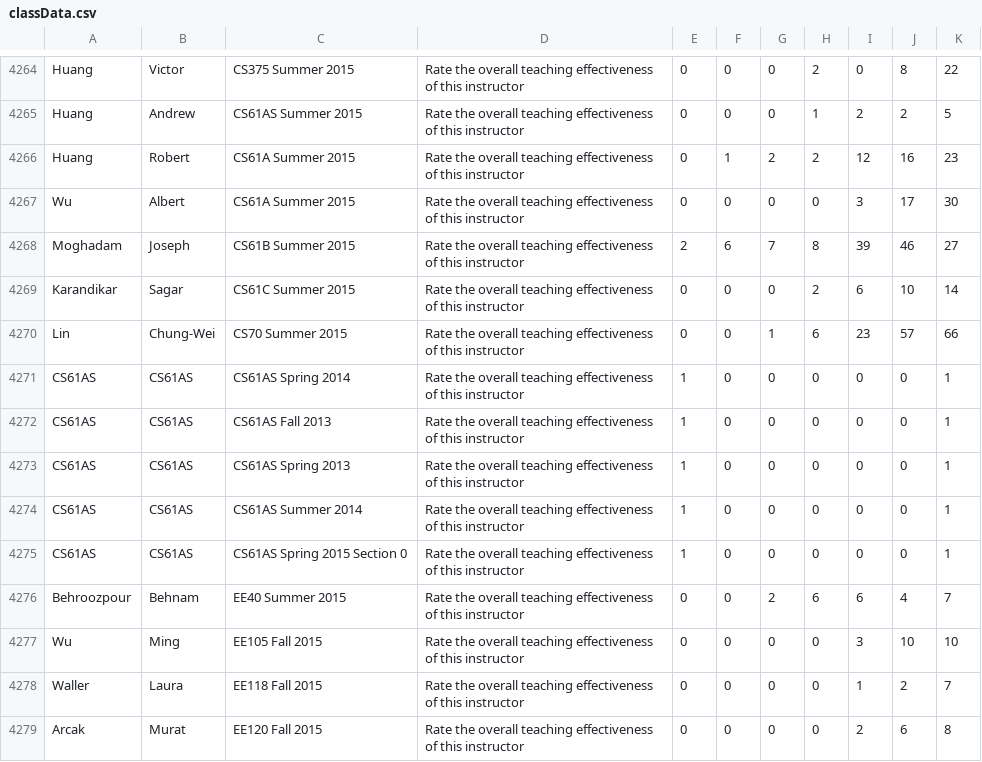
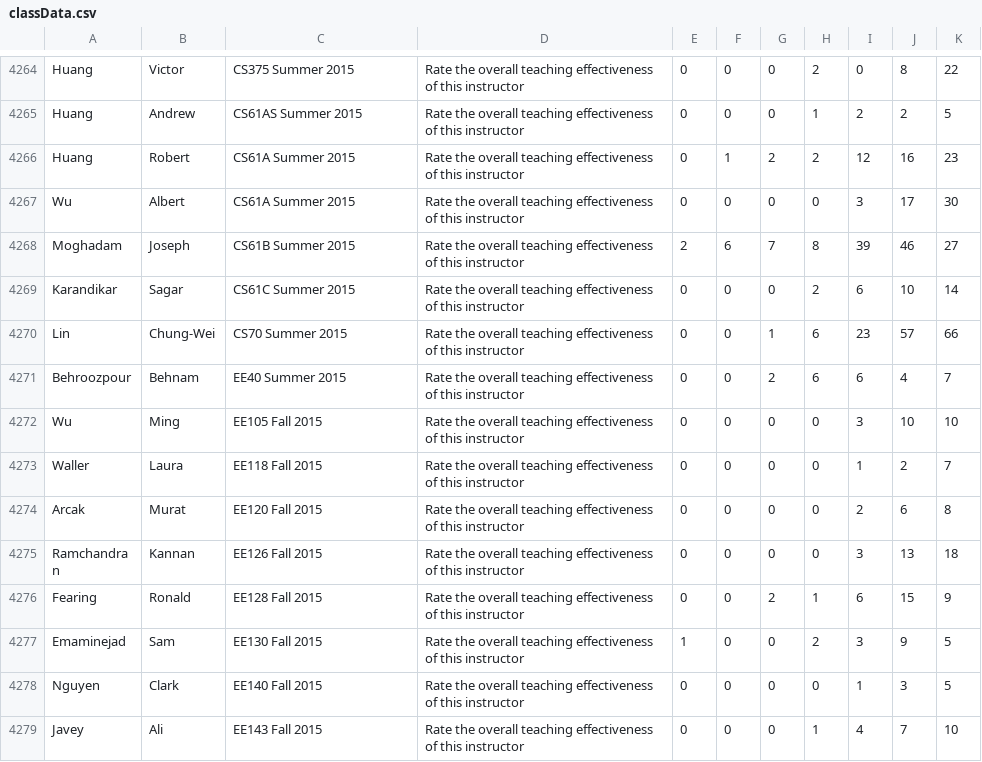
Before and after one commit to saasbook/CS169_Great_Course_Guide, a CSV file: data/classData.csv, drawn as a sheet; only a part is shown, gaps mark what is left out; the shorter side is filled out with more unchanged rows.

Commit message:
edited classData file a bit

```diff
--- a/data/classData.csv
+++ b/data/classData.csv
@@ -4270,7 +4270,2 @@ Karandikar,Sagar,CS61C Summer 2015,Rate the overall teaching effectiveness of th
 Lin,Chung-Wei,CS70 Summer 2015,Rate the overall teaching effectiveness of this instructor,0,0,1,6,23,57,66
-CS61AS,CS61AS,CS61AS Spring 2014,Rate the overall teaching effectiveness of this instructor,1,0,0,0,0,0,1
-CS61AS,CS61AS,CS61AS Fall 2013,Rate the overall teaching effectiveness of this instructor,1,0,0,0,0,0,1
-CS61AS,CS61AS,CS61AS Spring 2013,Rate the overall teaching effectiveness of this instructor,1,0,0,0,0,0,1
-CS61AS,CS61AS,CS61AS Summer 2014,Rate the overall teaching effectiveness of this instructor,1,0,0,0,0,0,1
-CS61AS,CS61AS,CS61AS Spring 2015 Section 0,Rate the overall teaching effectiveness of this instructor,1,0,0,0,0,0,1
 Behroozpour,Behnam,EE40 Summer 2015,Rate the overall teaching effectiveness of this instructor,0,0,2,6,6,4,7
```
Also changed, not shown: 1 other file.
